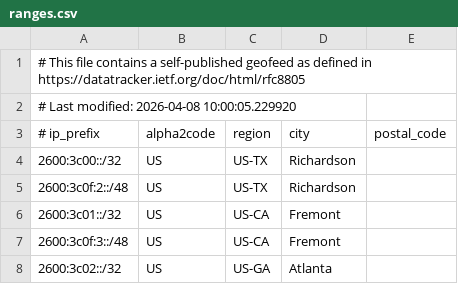
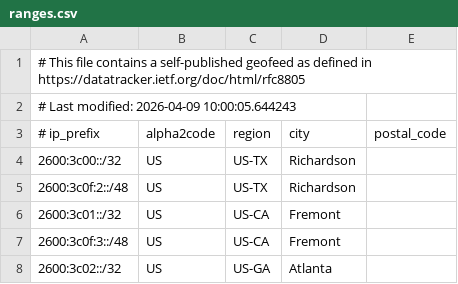
Before and after one commit to duyhenryer/cloud-ip-ranges, a CSV file: data/linode/ranges.csv, drawn as a sheet; only a part is shown.

Commit message:
chore: update IP ranges - 2026-04-09 13:18:00 UTC

```diff
--- a/data/linode/ranges.csv
+++ b/data/linode/ranges.csv
@@ -1,3 +1,3 @@
 # This file contains a self-published geofeed as defined in https://datatracker.ietf.org/doc/html/rfc8805
-# Last modified: 2026-04-08 10:00:05.229920
+# Last modified: 2026-04-09 10:00:05.644243
 # ip_prefix, alpha2code, region, city, postal_code
```
Also changed, not shown: 1 other file.
